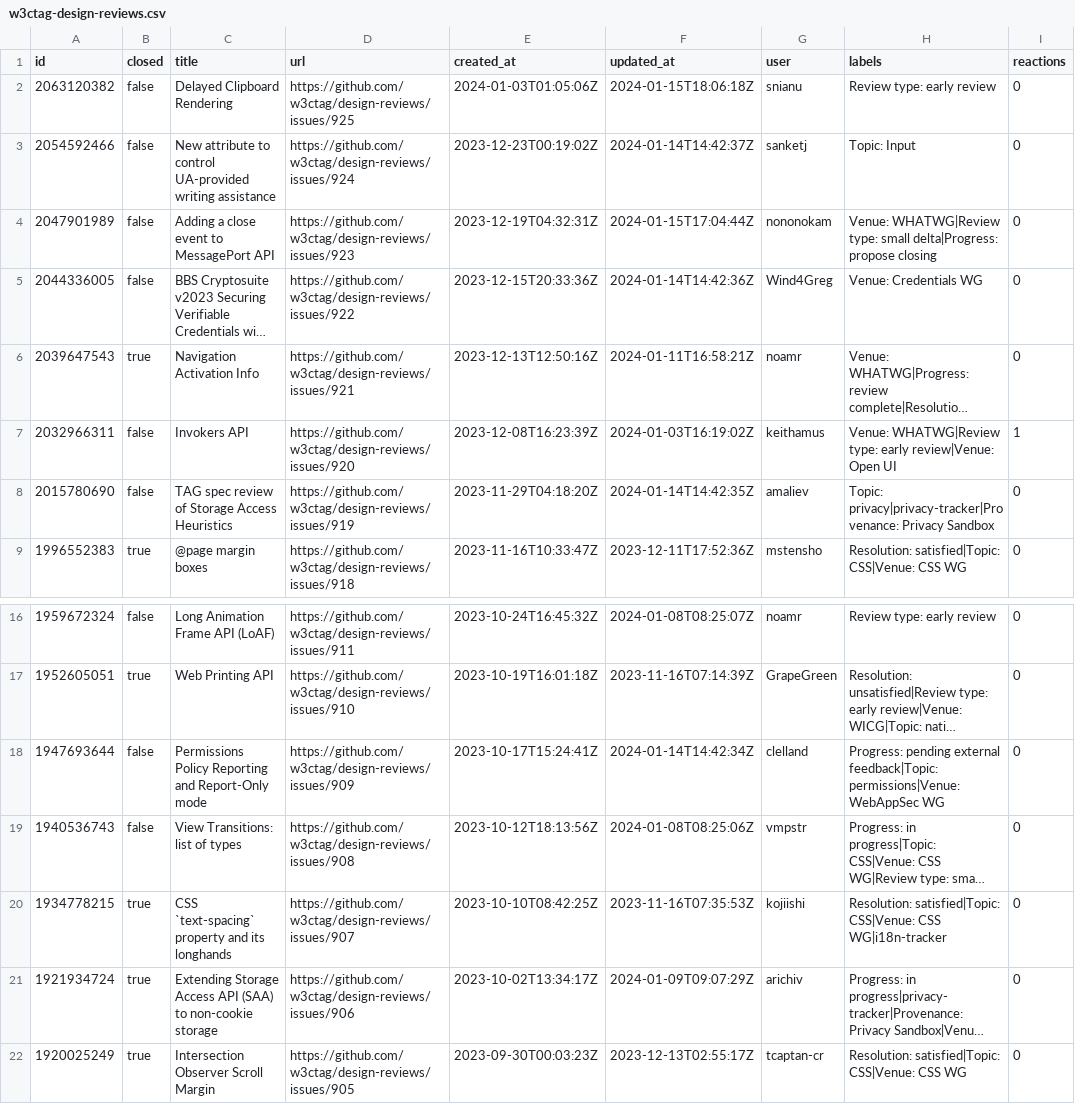
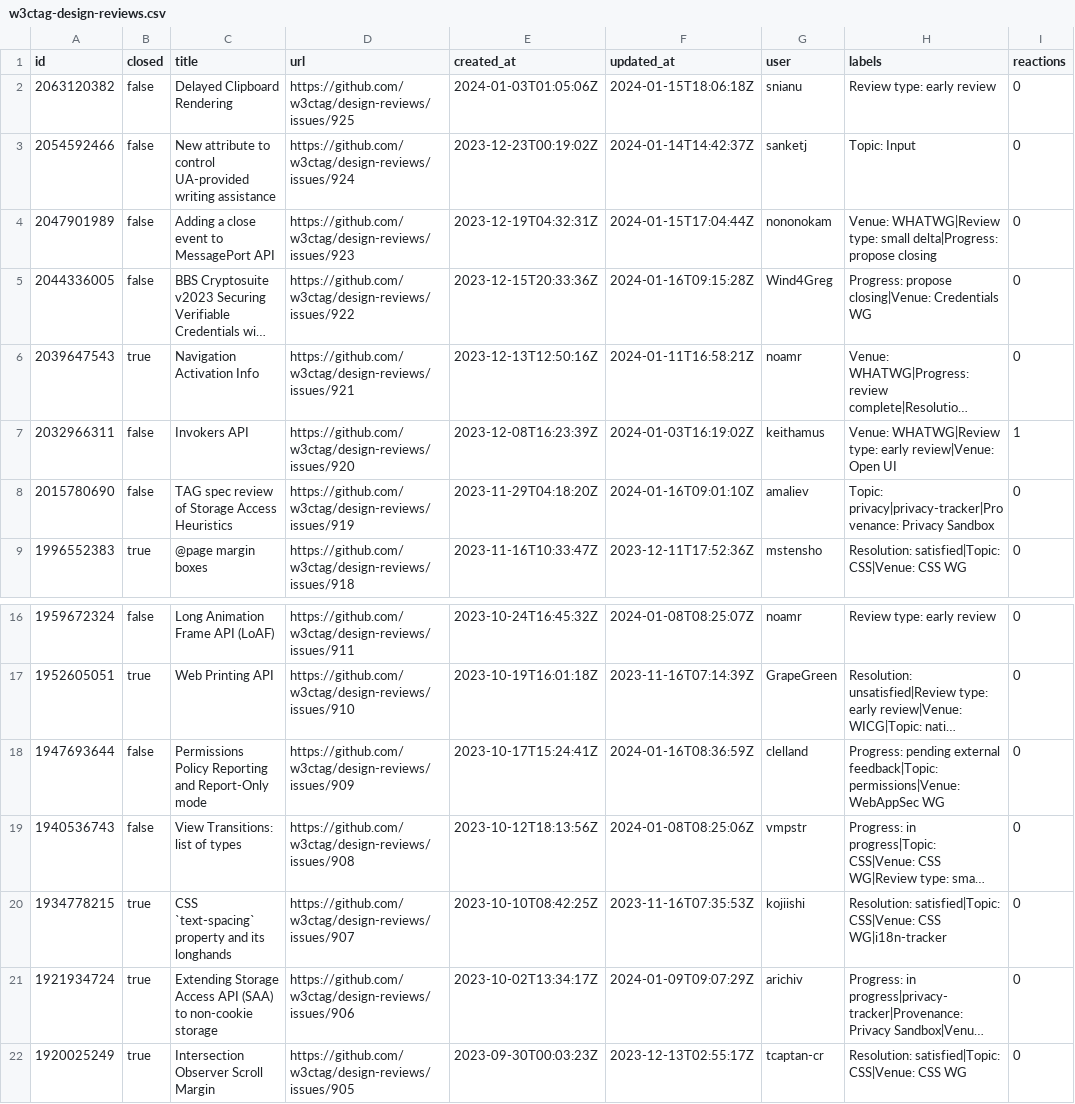
Before and after one commit to bgrins/compat-utils, a CSV file: output/w3ctag-design-reviews.csv, drawn as a sheet; only a part is shown, gaps mark what is left out; long unchanged cells end in …; the diff names each change by its address in the sheet, - before the commit and + after, or states it on an @@ line.

```diff
--- a/output/w3ctag-design-reviews.csv
+++ b/output/w3ctag-design-reviews.csv
-F5 (updated_at): 2024-01-14T14:42:36Z
+F5 (updated_at): 2024-01-16T09:15:28Z
-H5 (labels): Venue: Credentials WG
+H5 (labels): Progress: propose closing|Venue: Credentials WG
-F8 (updated_at): 2024-01-14T14:42:35Z
+F8 (updated_at): 2024-01-16T09:01:10Z
-F18 (updated_at): 2024-01-14T14:42:34Z
+F18 (updated_at): 2024-01-16T08:36:59Z
```
Also changed, not shown: output/all-comments.csv, output/mozilla-standards-positions.csv, 7 other files.
